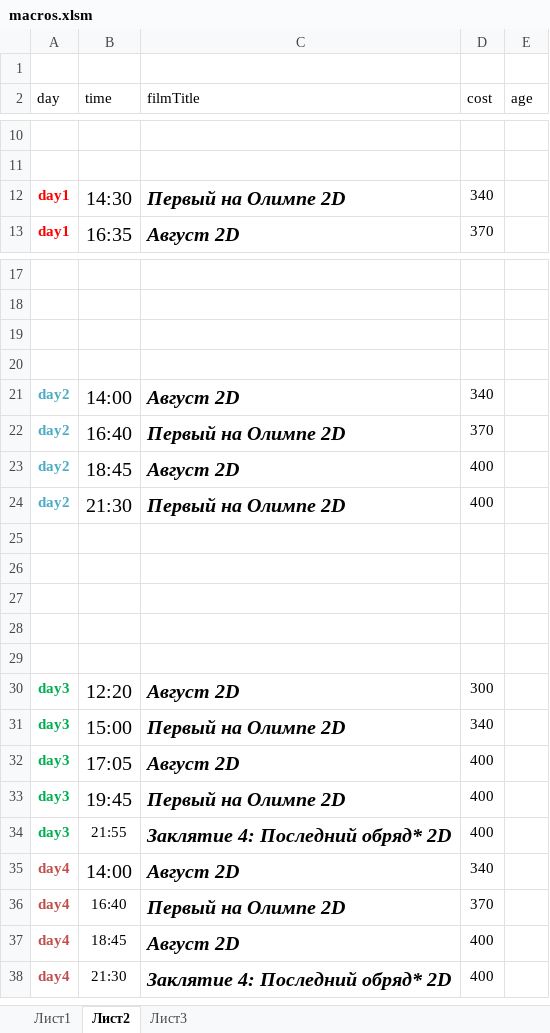
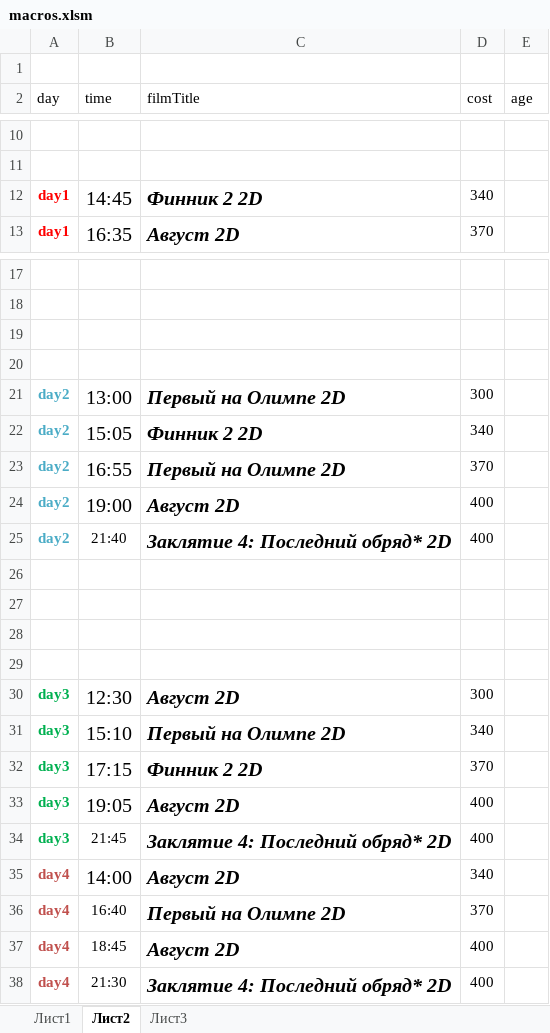
Before and after one commit to eg-bond/ReactSovremennic, an Excel workbook: ExternalScripts/Excel/macros.xlsm, sheet Лист2, drawn as a sheet; only a part is shown, gaps mark what is left out; values as stored, in another font and other column widths than the file's, no borders; removed rows and columns are numbered as before the commit, all else as after; the diff names each change by its address in the sheet, - before the commit and + after, or states it on an @@ line.

```diff
--- a/ExternalScripts/Excel/macros.xlsm (sheet Лист2)
+++ b/ExternalScripts/Excel/macros.xlsm (sheet Лист2)
-B12 (time): 14:30
+B12 (time): 14:45
-C12 (filmTitle): Первый на Олимпе 2D
+C12 (filmTitle): Финник 2 2D
+row 21: day2 | 13:00 | Первый на Олимпе 2D | 300
-B22 (time): 14:00
+B22 (time): 15:05
-C22 (filmTitle): Август 2D
+C22 (filmTitle): Финник 2 2D
-B23 (time): 16:40
+B23 (time): 16:55
-B24 (time): 18:45
+B24 (time): 19:00
-B25 (time): 21:30
+B25 (time): 21:40
@@ B25 text size: smaller @@
-C25 (filmTitle): Первый на Олимпе 2D
+C25 (filmTitle): Заклятие 4: Последний обряд* 2D
-row 29: (empty)
-B30 (time): 12:20
+B30 (time): 12:30
-B31 (time): 15:00
+B31 (time): 15:10
+row 32: day3 | 17:15 | Финник 2 2D | 370
-B33 (time): 17:05
+B33 (time): 19:05
-row 33: day3 | 19:45 | Первый на Олимпе 2D | 400
-B34 (time): 21:55
+B34 (time): 21:45
```
Also changed, not shown: 3 other files.
